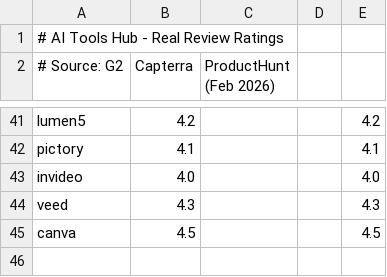
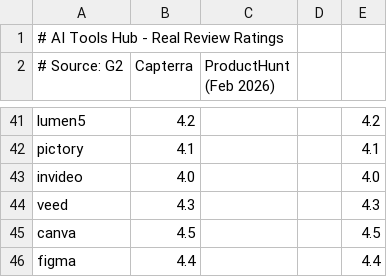
Before and after one commit to bobhasaclaw/ai-affiliate-site-v2, a CSV file: ratings.csv, drawn as a sheet; only a part is shown, gaps mark what is left out; the diff names each change by its address in the sheet, - before the commit and + after, or states it on an @@ line.

Commit message:
Add Figma (42 tools)

```diff
--- a/ratings.csv
+++ b/ratings.csv
+row 46: figma | 4.4 |  |  | 4.4
```
Also changed, not shown: 4 other files.
